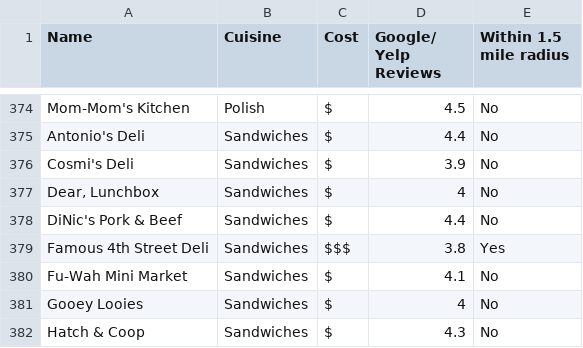
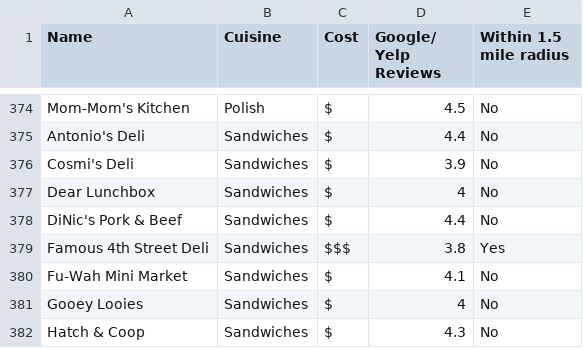
Before and after one commit to cit5940-25sp/cit-5940-final-project-citer, a CSV file: Philly Food DB V2.csv, drawn as a sheet; only a part is shown, gaps mark what is left out.

```diff
--- a/Philly Food DB V2.csv
+++ b/Philly Food DB V2.csv
@@ -376,3 +376,3 @@ Antonio's Deli,Sandwiches,$,4.4,No
 Cosmi's Deli,Sandwiches,$,3.9,No
-"Dear, Lunchbox",Sandwiches,$,4,No
+Dear Lunchbox,Sandwiches,$,4,No
 DiNic's Pork & Beef,Sandwiches,$,4.4,No
```
Also changed, not shown: Databases/Philly Food DB V2.csv, 6 other files.
